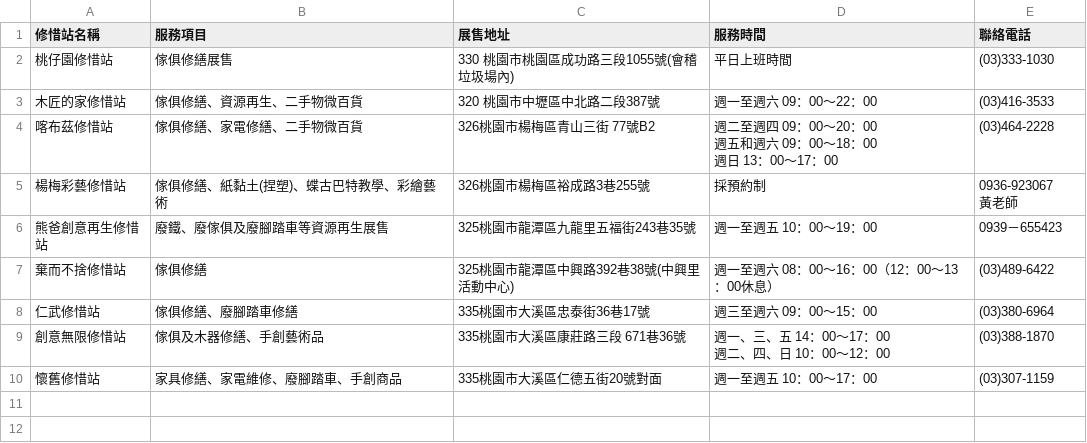
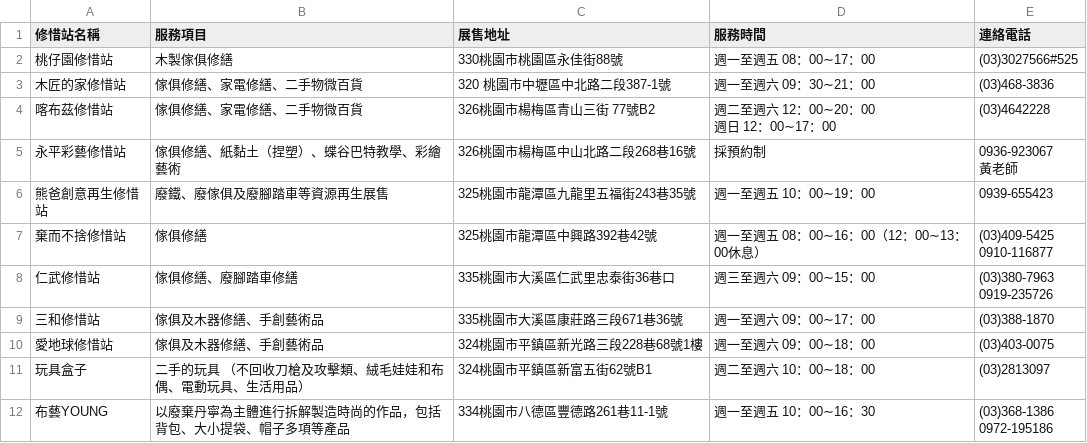
Before and after one commit to jeanetsai/jeanetsai.github.io, a CSV file: csv/599_FURNITUREutf8.csv, drawn as a sheet.

Commit message:
Add files via upload

```diff
--- a/csv/599_FURNITUREutf8.csv
+++ b/csv/599_FURNITUREutf8.csv
@@ -1,14 +1,17 @@
-修惜站名稱,服務項目,展售地址,服務時間,聯絡電話
-桃仔園修惜站,傢俱修繕展售,330 桃園市桃園區成功路三段1055號(會稽垃圾場內),平日上班時間,(03)333-1030
-木匠的家修惜站,傢俱修繕、資源再生、二手物微百貨,320 桃園市中壢區中北路二段387號,週一至週六    09：00～22：00,(03)416-3533
-喀布茲修惜站,傢俱修繕、家電修繕、二手物微百貨  ,326桃園市楊梅區青山三街 77號B2,"週二至週四　09：00～20：00
-週五和週六　09：00～18：00
-週日　　　　13：00～17：00",(03)464-2228
-楊梅彩藝修惜站,傢俱修繕、紙黏土(捏塑)、蝶古巴特教學、彩繪藝術,326桃園市楊梅區裕成路3巷255號,採預約制,"0936-923067
-黃老師"
-熊爸創意再生修惜站,廢鐵、廢傢俱及廢腳踏車等資源再生展售,325桃園市龍潭區九龍里五福街243巷35號,週一至週五    10：00～19：00,0939－655423
-棄而不捨修惜站,傢俱修繕,325桃園市龍潭區中興路392巷38號(中興里活動中心),週一至週六    08：00～16：00（12：00～13：00休息）,(03)489-6422
-仁武修惜站,傢俱修繕、廢腳踏車修繕,335桃園市大溪區忠泰街36巷17號,週三至週六    09：00～15：00,(03)380-6964
-創意無限修惜站,傢俱及木器修繕、手創藝術品,335桃園市大溪區康莊路三段 671巷36號,"週一、三、五 14：00～17：00
-週二、四、日 10：00～12：00",(03)388-1870
-懷舊修惜站,家具修繕、家電維修、廢腳踏車、手創商品,335桃園市大溪區仁德五街20號對面,週一至週五     10：00～17：00,(03)307-1159
+修惜站名稱,服務項目,展售地址,服務時間,連絡電話
+桃仔園修惜站,木製傢俱修繕,330桃園市桃園區永佳街88號,週一至週五    08：00∼17：00,(03)3027566#525
+木匠的家修惜站,傢俱修繕、家電修繕、二手物微百貨,320 桃園市中壢區中北路二段387-1號,週一至週六    09：30∼21：00,(03)468-3836
+喀布茲修惜站,傢俱修繕、家電修繕、二手物微百貨  ,326桃園市楊梅區青山三街 77號B2,"週二至週六　12：00∼20：00
+週日　　　　12：00∼17：00",(03)4642228
+永平彩藝修惜站,傢俱修繕、紙黏土（捏塑）、蝶谷巴特教學、彩繪藝術,326桃園市楊梅區中山北路二段268巷16號,採預約制,"0936-923067
+黃老師"
+熊爸創意再生修惜站,廢鐵、廢傢俱及廢腳踏車等資源再生展售,325桃園市龍潭區九龍里五福街243巷35號,週一至週五    10：00∼19：00,0939-655423
+棄而不捨修惜站,傢俱修繕,325桃園市龍潭區中興路392巷42號,週一至週五    08：00∼16：00（12：00∼13：00休息）,"(03)409-5425
+0910-116877"
+仁武修惜站,傢俱修繕、廢腳踏車修繕,335桃園市大溪區仁武里忠泰街36巷口,週三至週六    09：00∼15：00,"(03)380-7963
+0919-235726"
+三和修惜站,傢俱及木器修繕、手創藝術品,335桃園市大溪區康莊路三段671巷36號,週一至週六    09：00∼17：00,(03)388-1870
+愛地球修惜站,傢俱及木器修繕、手創藝術品,324桃園市平鎮區新光路三段228巷68號1樓,週一至週六    09：00∼18：00,(03)403-0075
+玩具盒子,二手的玩具 （不回收刀槍及攻擊類、絨毛娃娃和布偶、電動玩具、生活用品）,324桃園市平鎮區新富五街62號B1,週二至週六    10：00∼18：00,(03)2813097
+布藝YOUNG,以廢棄丹寧為主體進行拆解製造時尚的作品，包括背包、大小提袋、帽子多項等產品,334桃園市八德區豐德路261巷11-1號,週一至週五    10：00∼16：30,"(03)368-1386
+0972-195186"
```
